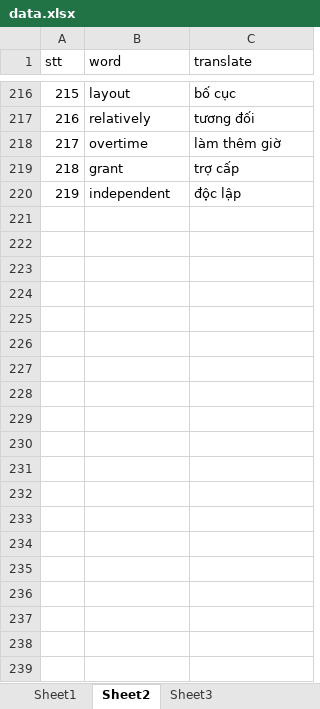
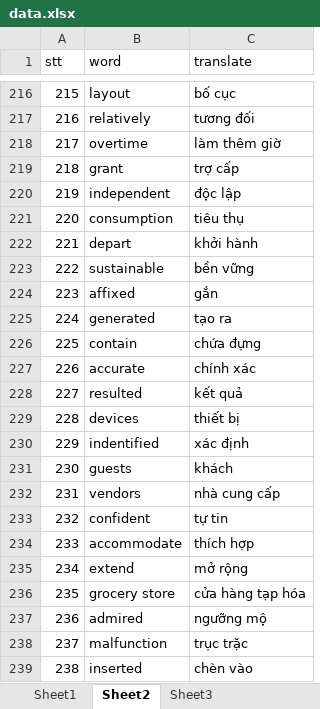
Before and after one commit to khanhpham12354/Tkinter, an Excel workbook: Login_form/data.xlsx, sheet Sheet2, drawn as a sheet; only a part is shown, gaps mark what is left out; values as stored, in another font and other column widths than the file's, no borders; the diff covers the shown part only; the diff names each change by its address in the sheet, - before the commit and + after, or states it on an @@ line.

```diff
--- a/Login_form/data.xlsx (sheet Sheet2)
+++ b/Login_form/data.xlsx (sheet Sheet2)
+row 221: 220 | consumption | tiêu thụ
+row 222: 221 | depart | khởi hành
+row 223: 222 | sustainable | bền vững
+row 224: 223 | affixed | gắn
+row 225: 224 | generated | tạo ra
+row 226: 225 | contain | chứa đựng
+row 227: 226 | accurate | chính xác
+row 228: 227 | resulted | kết quả
+row 229: 228 | devices | thiết bị
+row 230: 229 | indentified | xác định
+row 231: 230 | guests | khách
+row 232: 231 | vendors | nhà cung cấp
+row 233: 232 | confident | tự tin
+row 234: 233 | accommodate | thích hợp
+row 235: 234 | extend | mở rộng
+row 236: 235 | grocery store | cửa hàng tạp hóa
+row 237: 236 | admired | ngưỡng mộ
+row 238: 237 | malfunction | trục trặc
+row 239: 238 | inserted | chèn vào
```
Also changed, not shown: 13 added rows elsewhere in this sheet, 33 other files.
